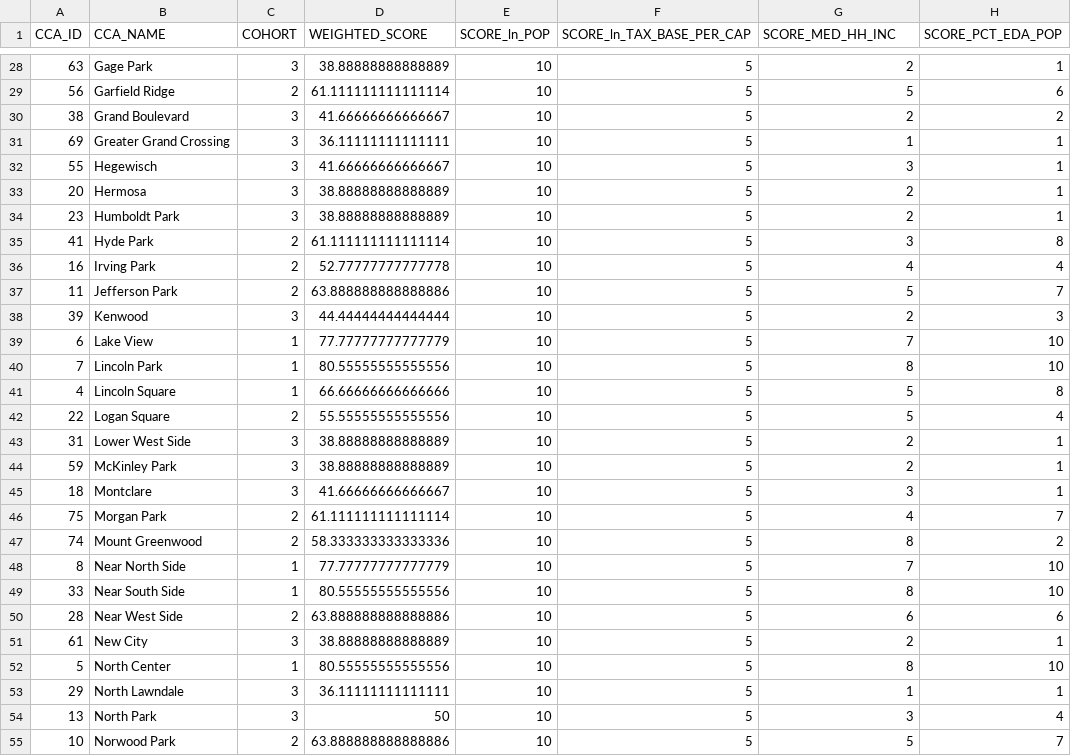
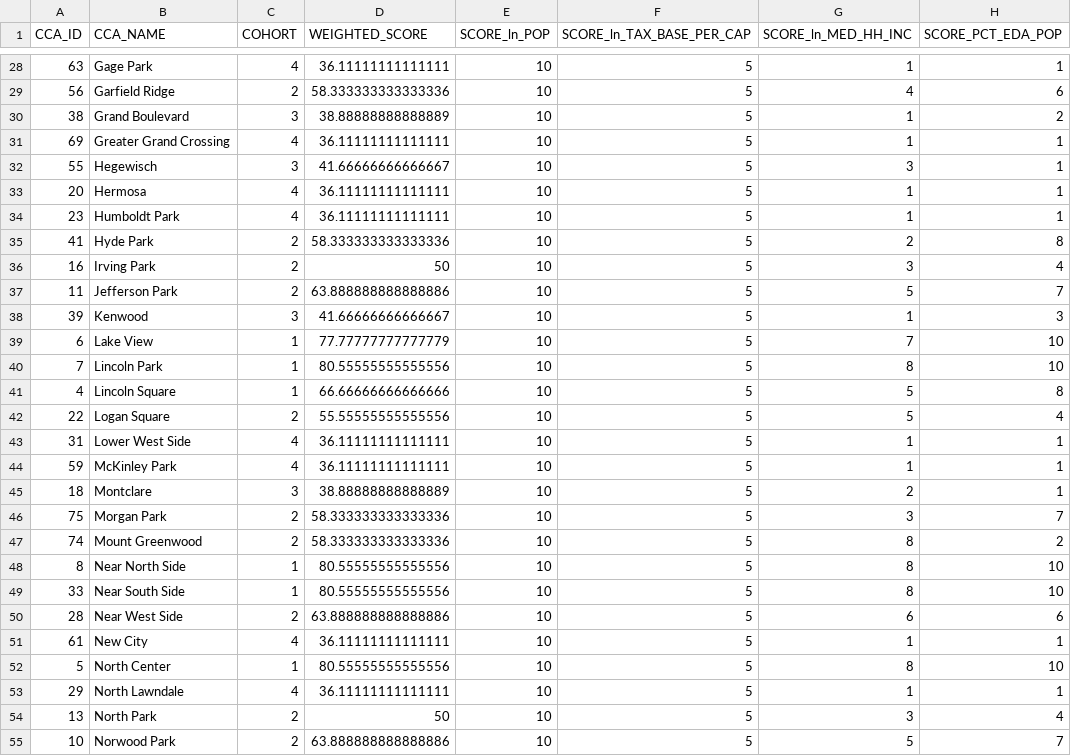
Before and after one commit to CMAP-REPOS/community-cohort-tool, a CSV file: output/cohort_assignments_cca.csv, drawn as a sheet; only a part is shown, gaps mark what is left out; the diff covers the shown part only.

```diff
--- a/output/cohort_assignments_cca.csv
+++ b/output/cohort_assignments_cca.csv
@@ -1 +1 @@
-CCA_ID,CCA_NAME,COHORT,WEIGHTED_SCORE,SCORE_ln_POP,SCORE_ln_TAX_BASE_PER_CAP,SCORE_MED_HH_INC,SCORE_PCT_EDA_POP
+CCA_ID,CCA_NAME,COHORT,WEIGHTED_SCORE,SCORE_ln_POP,SCORE_ln_TAX_BASE_PER_CAP,SCORE_ln_MED_HH_INC,SCORE_PCT_EDA_POP
@@ -28,12 +28,12 @@ CCA_ID,CCA_NAME,COHORT,WEIGHTED_SCORE,SCORE_ln_POP,SCORE_ln_TAX_BASE_PER_CAP,SCO
-63,Gage Park,3,38.88888888888889,10,5,2,1
-56,Garfield Ridge,2,61.111111111111114,10,5,5,6
-38,Grand Boulevard,3,41.66666666666667,10,5,2,2
-69,Greater Grand Crossing,3,36.11111111111111,10,5,1,1
+63,Gage Park,4,36.11111111111111,10,5,1,1
+56,Garfield Ridge,2,58.333333333333336,10,5,4,6
+38,Grand Boulevard,3,38.88888888888889,10,5,1,2
+69,Greater Grand Crossing,4,36.11111111111111,10,5,1,1
 55,Hegewisch,3,41.66666666666667,10,5,3,1
-20,Hermosa,3,38.88888888888889,10,5,2,1
-23,Humboldt Park,3,38.88888888888889,10,5,2,1
-41,Hyde Park,2,61.111111111111114,10,5,3,8
-16,Irving Park,2,52.77777777777778,10,5,4,4
+20,Hermosa,4,36.11111111111111,10,5,1,1
+23,Humboldt Park,4,36.11111111111111,10,5,1,1
+41,Hyde Park,2,58.333333333333336,10,5,2,8
+16,Irving Park,2,50,10,5,3,4
 11,Jefferson Park,2,63.888888888888886,10,5,5,7
-39,Kenwood,3,44.44444444444444,10,5,2,3
+39,Kenwood,3,41.66666666666667,10,5,1,3
 6,Lake View,1,77.77777777777779,10,5,7,10
@@ -42,14 +42,14 @@ CCA_ID,CCA_NAME,COHORT,WEIGHTED_SCORE,SCORE_ln_POP,SCORE_ln_TAX_BASE_PER_CAP,SCO
 22,Logan Square,2,55.55555555555556,10,5,5,4
-31,Lower West Side,3,38.88888888888889,10,5,2,1
-59,McKinley Park,3,38.88888888888889,10,5,2,1
-18,Montclare,3,41.66666666666667,10,5,3,1
-75,Morgan Park,2,61.111111111111114,10,5,4,7
+31,Lower West Side,4,36.11111111111111,10,5,1,1
+59,McKinley Park,4,36.11111111111111,10,5,1,1
+18,Montclare,3,38.88888888888889,10,5,2,1
+75,Morgan Park,2,58.333333333333336,10,5,3,7
 74,Mount Greenwood,2,58.333333333333336,10,5,8,2
-8,Near North Side,1,77.77777777777779,10,5,7,10
+8,Near North Side,1,80.55555555555556,10,5,8,10
 33,Near South Side,1,80.55555555555556,10,5,8,10
 28,Near West Side,2,63.888888888888886,10,5,6,6
-61,New City,3,38.88888888888889,10,5,2,1
+61,New City,4,36.11111111111111,10,5,1,1
 5,North Center,1,80.55555555555556,10,5,8,10
-29,North Lawndale,3,36.11111111111111,10,5,1,1
-13,North Park,3,50,10,5,3,4
+29,North Lawndale,4,36.11111111111111,10,5,1,1
+13,North Park,2,50,10,5,3,4
 10,Norwood Park,2,63.888888888888886,10,5,5,7
```
Also changed, not shown: 77 edited cells elsewhere in this file, output/cohort_assignments_muni.csv.
